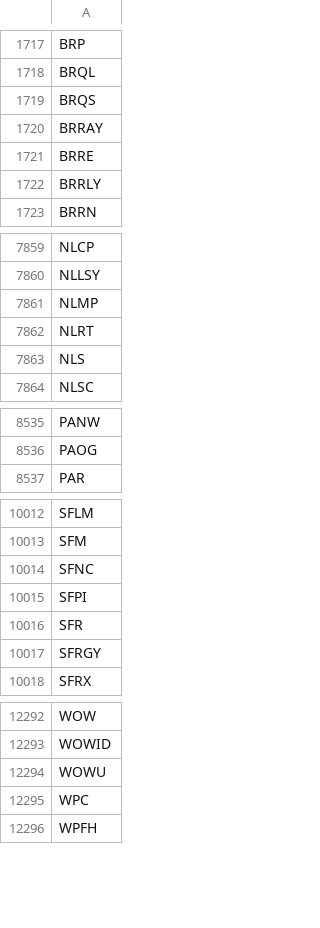
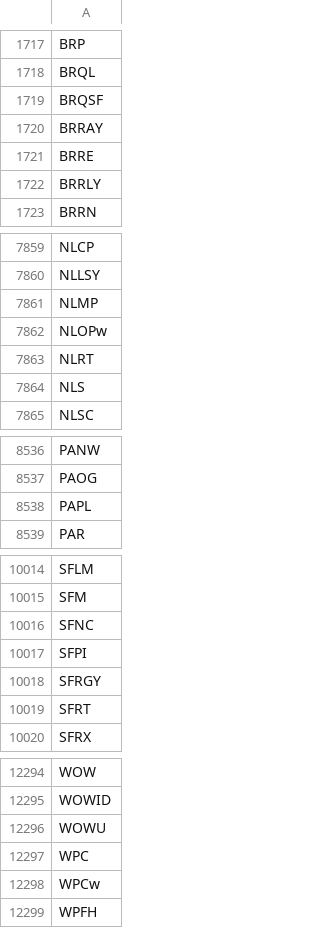
Before and after one commit to melder/symbols_options_csvs, a CSV file: symbols.csv, drawn as a sheet; only a part is shown, gaps mark what is left out.

Commit message:
2023-10-29 -- updates csvs

```diff
--- a/symbols.csv
+++ b/symbols.csv
@@ -1718,3 +1718,3 @@ BRP
 BRQL
-BRQS
+BRQSF
 BRRAY
@@ -7861,2 +7861,3 @@ NLLSY
 NLMP
+NLOPw
 NLRT
@@ -8536,2 +8537,3 @@ PANW
 PAOG
+PAPL
 PAR
@@ -10015,4 +10017,4 @@ SFNC
 SFPI
-SFR
 SFRGY
+SFRT
 SFRX
@@ -12295,2 +12297,3 @@ WOWU
 WPC
+WPCw
 WPFH
```
